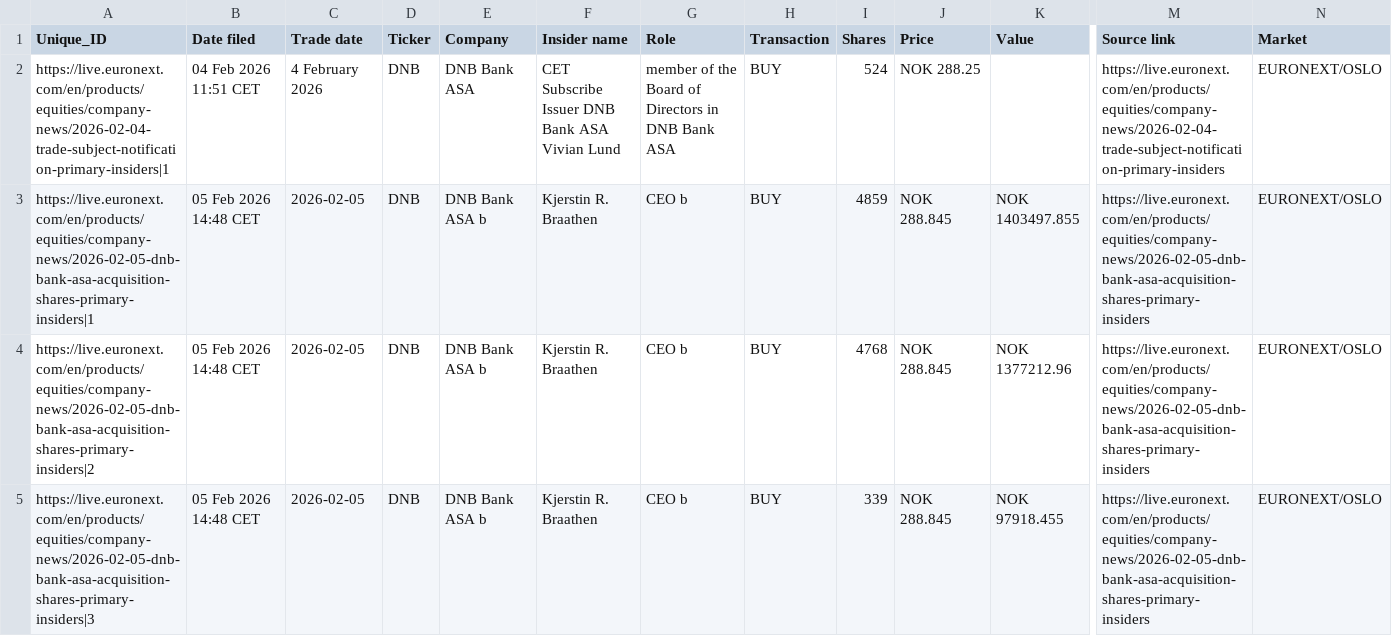
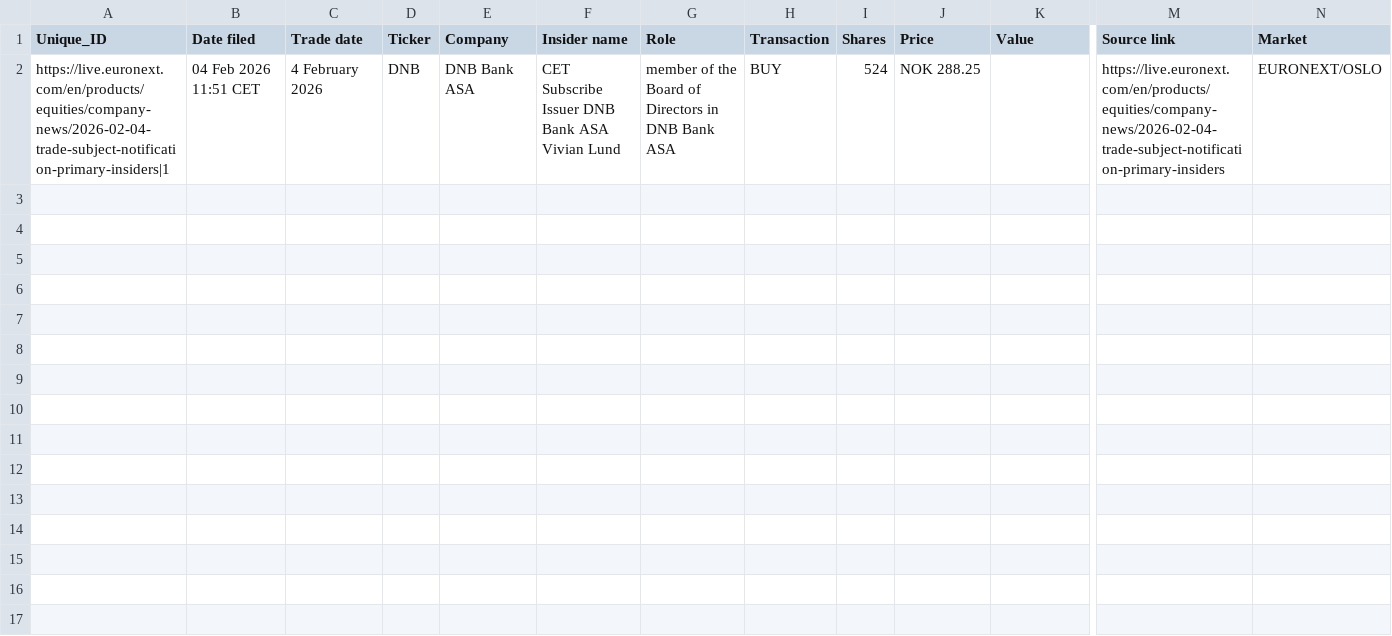
Before and after one commit to mariuslandmark-ai/insider-tracker-no, a CSV file: data/insider_trades.csv, drawn as a sheet; only a part is shown, gaps mark what is left out; rows hold the shown columns only; the diff names each change by its address in the sheet, - before the commit and + after, or states it on an @@ line.

Commit message:
Update insider_trades.csv

```diff
--- a/data/insider_trades.csv
+++ b/data/insider_trades.csv
-row 3: https://live.euronext.com/en/products/equities/company-news/2026-02-05-dnb-bank-asa-acquisition-shares-primary-insiders|1 | 05 Feb 2026 14:48 CET | 2026-02-05 | DNB | DNB Bank ASA b | Kjerstin R. Braathen | CEO b | BUY | 4859 | NOK 288.845 | NOK 1403497.855 | https://live.euronext.com/en/products/equities/company-news/2026-02-05-dnb-bank-asa-acquisition-shares-primary-insiders | EURONEXT/OSLO
-row 4: https://live.euronext.com/en/products/equities/company-news/2026-02-05-dnb-bank-asa-acquisition-shares-primary-insiders|2 | 05 Feb 2026 14:48 CET | 2026-02-05 | DNB | DNB Bank ASA b | Kjerstin R. Braathen | CEO b | BUY | 4768 | NOK 288.845 | NOK 1377212.96 | https://live.euronext.com/en/products/equities/company-news/2026-02-05-dnb-bank-asa-acquisition-shares-primary-insiders | EURONEXT/OSLO
-row 5: https://live.euronext.com/en/products/equities/company-news/2026-02-05-dnb-bank-asa-acquisition-shares-primary-insiders|3 | 05 Feb 2026 14:48 CET | 2026-02-05 | DNB | DNB Bank ASA b | Kjerstin R. Braathen | CEO b | BUY | 339 | NOK 288.845 | NOK 97918.455 | https://live.euronext.com/en/products/equities/company-news/2026-02-05-dnb-bank-asa-acquisition-shares-primary-insiders | EURONEXT/OSLO
```
